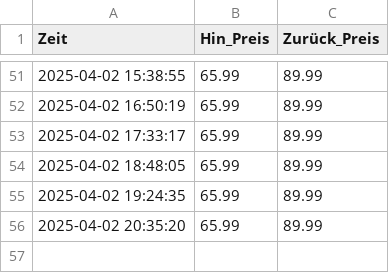
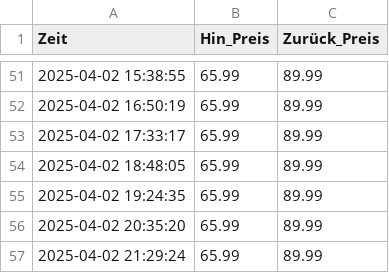
Before and after one commit to Chrish-97/DB-price-tracking, a CSV file: ticket_prices.csv, drawn as a sheet; only a part is shown, gaps mark what is left out; the diff names each change by its address in the sheet, - before the commit and + after, or states it on an @@ line.

```diff
--- a/ticket_prices.csv
+++ b/ticket_prices.csv
+row 57: 2025-04-02 21:29:24 | 65.99 | 89.99
```
Also changed, not shown: 3 other files.
